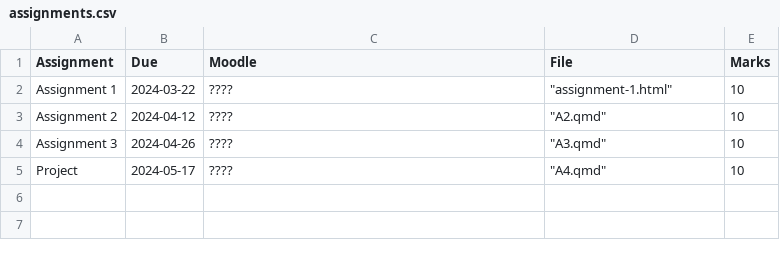
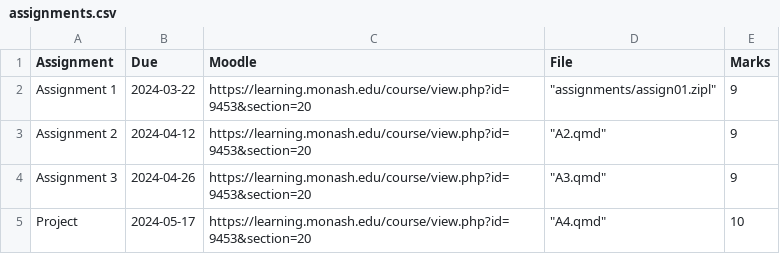
Before and after one commit to numbats/iml, a CSV file: assignments.csv, drawn as a sheet.

Commit message:
assignment 1 instructions

```diff
--- a/assignments.csv
+++ b/assignments.csv
@@ -1,5 +1,5 @@
 Assignment, Due, Moodle, File, Marks
-Assignment 1, 2024-03-22, ????," ""assignment-1.html""",10
-Assignment 2, 2024-04-12, ????," ""A2.qmd""",10
-Assignment 3, 2024-04-26, ????," ""A3.qmd""",10
-Project, 2024-05-17, ????," ""A4.qmd""",10
+Assignment 1, 2024-03-22,https://learning.monash.edu/course/view.php?id=9453&section=20," ""assignments/assign01.zipl""",9
+Assignment 2, 2024-04-12,https://learning.monash.edu/course/view.php?id=9453&section=20," ""A2.qmd""",9
+Assignment 3, 2024-04-26,https://learning.monash.edu/course/view.php?id=9453&section=20," ""A3.qmd""",9
+Project, 2024-05-17,https://learning.monash.edu/course/view.php?id=9453&section=20," ""A4.qmd""",10
```
Also changed, not shown: 27 other files.
